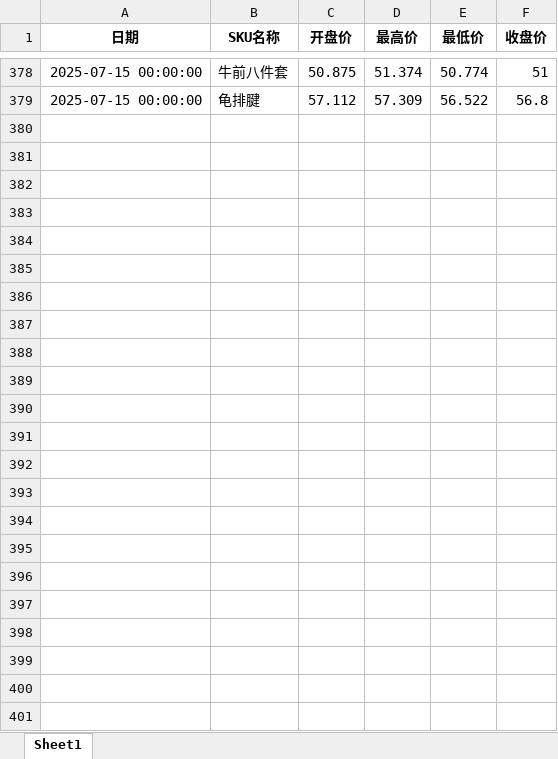
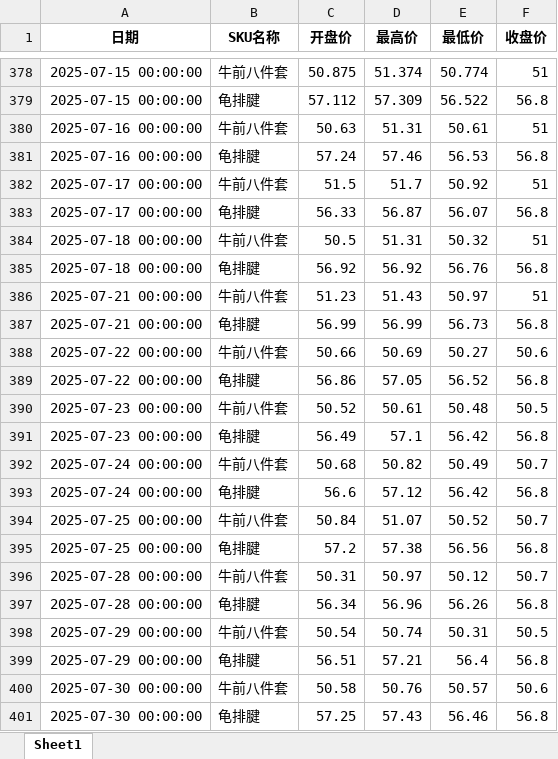
Before and after one commit to mn1f18/index_for_trading, an Excel workbook: 价格数据初步调整_客户B.xlsx, sheet Sheet1, drawn as a sheet; only a part is shown, gaps mark what is left out; values as stored, in another font and other column widths than the file's, no borders; the diff names each change by its address in the sheet, - before the commit and + after, or states it on an @@ line.

```diff
--- a/价格数据初步调整_客户B.xlsx (sheet Sheet1)
+++ b/价格数据初步调整_客户B.xlsx (sheet Sheet1)
+row 380: 2025-07-16 00:00:00 | 牛前八件套 | 50.63 | 51.31 | 50.61 | 51
+row 381: 2025-07-16 00:00:00 | 龟排腱 | 57.24 | 57.46 | 56.53 | 56.8
+row 382: 2025-07-17 00:00:00 | 牛前八件套 | 51.5 | 51.7 | 50.92 | 51
+row 383: 2025-07-17 00:00:00 | 龟排腱 | 56.33 | 56.87 | 56.07 | 56.8
+row 384: 2025-07-18 00:00:00 | 牛前八件套 | 50.5 | 51.31 | 50.32 | 51
+row 385: 2025-07-18 00:00:00 | 龟排腱 | 56.92 | 56.92 | 56.76 | 56.8
+row 386: 2025-07-21 00:00:00 | 牛前八件套 | 51.23 | 51.43 | 50.97 | 51
+row 387: 2025-07-21 00:00:00 | 龟排腱 | 56.99 | 56.99 | 56.73 | 56.8
+row 388: 2025-07-22 00:00:00 | 牛前八件套 | 50.66 | 50.69 | 50.27 | 50.6
+row 389: 2025-07-22 00:00:00 | 龟排腱 | 56.86 | 57.05 | 56.52 | 56.8
+row 390: 2025-07-23 00:00:00 | 牛前八件套 | 50.52 | 50.61 | 50.48 | 50.5
+row 391: 2025-07-23 00:00:00 | 龟排腱 | 56.49 | 57.1 | 56.42 | 56.8
+row 392: 2025-07-24 00:00:00 | 牛前八件套 | 50.68 | 50.82 | 50.49 | 50.7
+row 393: 2025-07-24 00:00:00 | 龟排腱 | 56.6 | 57.12 | 56.42 | 56.8
+row 394: 2025-07-25 00:00:00 | 牛前八件套 | 50.84 | 51.07 | 50.52 | 50.7
+row 395: 2025-07-25 00:00:00 | 龟排腱 | 57.2 | 57.38 | 56.56 | 56.8
+row 396: 2025-07-28 00:00:00 | 牛前八件套 | 50.31 | 50.97 | 50.12 | 50.7
+row 397: 2025-07-28 00:00:00 | 龟排腱 | 56.34 | 56.96 | 56.26 | 56.8
+row 398: 2025-07-29 00:00:00 | 牛前八件套 | 50.54 | 50.74 | 50.31 | 50.5
+row 399: 2025-07-29 00:00:00 | 龟排腱 | 56.51 | 57.21 | 56.4 | 56.8
+row 400: 2025-07-30 00:00:00 | 牛前八件套 | 50.58 | 50.76 | 50.57 | 50.6
+row 401: 2025-07-30 00:00:00 | 龟排腱 | 57.25 | 57.43 | 56.46 | 56.8
```
Also changed, not shown: 价格数据初步调整.xlsx, 价格数据初步调整_客户A.xlsx, 27 other files.
